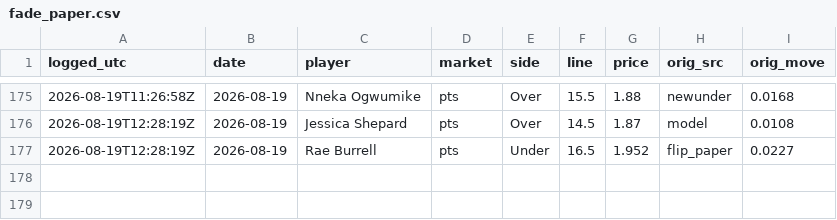
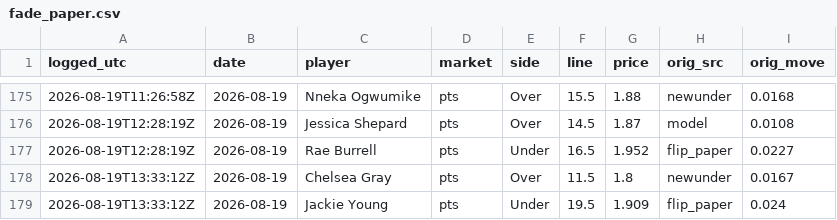
Before and after one commit to JollyChenn/wnba-line-capture, a CSV file: fade_paper.csv, drawn as a sheet; only a part is shown, gaps mark what is left out; the diff names each change by its address in the sheet, - before the commit and + after, or states it on an @@ line.

```diff
--- a/fade_paper.csv
+++ b/fade_paper.csv
+row 178: 2026-08-19T13:33:12Z | 2026-08-19 | Chelsea Gray | pts | Over | 11.5 | 1.8 | newunder | 0.0167
+row 179: 2026-08-19T13:33:12Z | 2026-08-19 | Jackie Young | pts | Under | 19.5 | 1.909 | flip_paper | 0.024
```
Also changed, not shown: drift_gate_today.csv, 5 other files.
